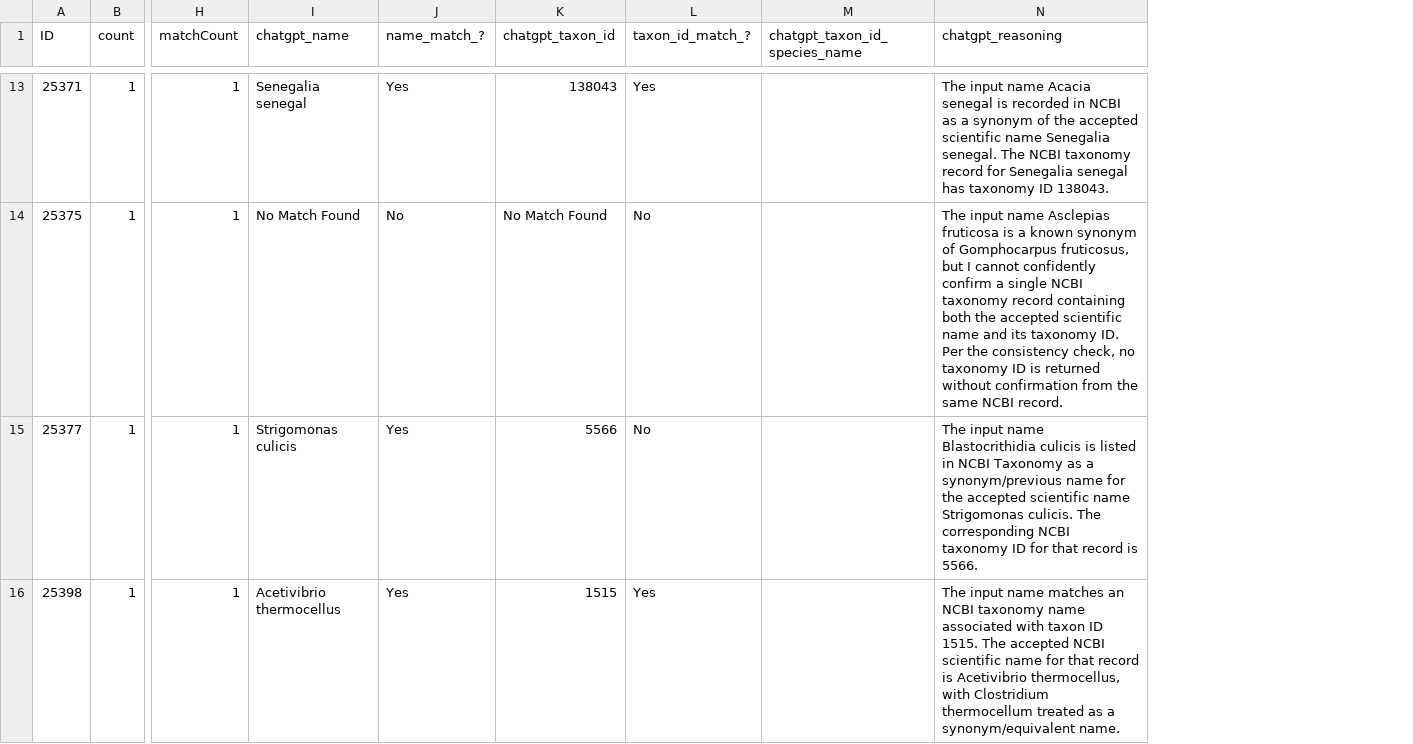
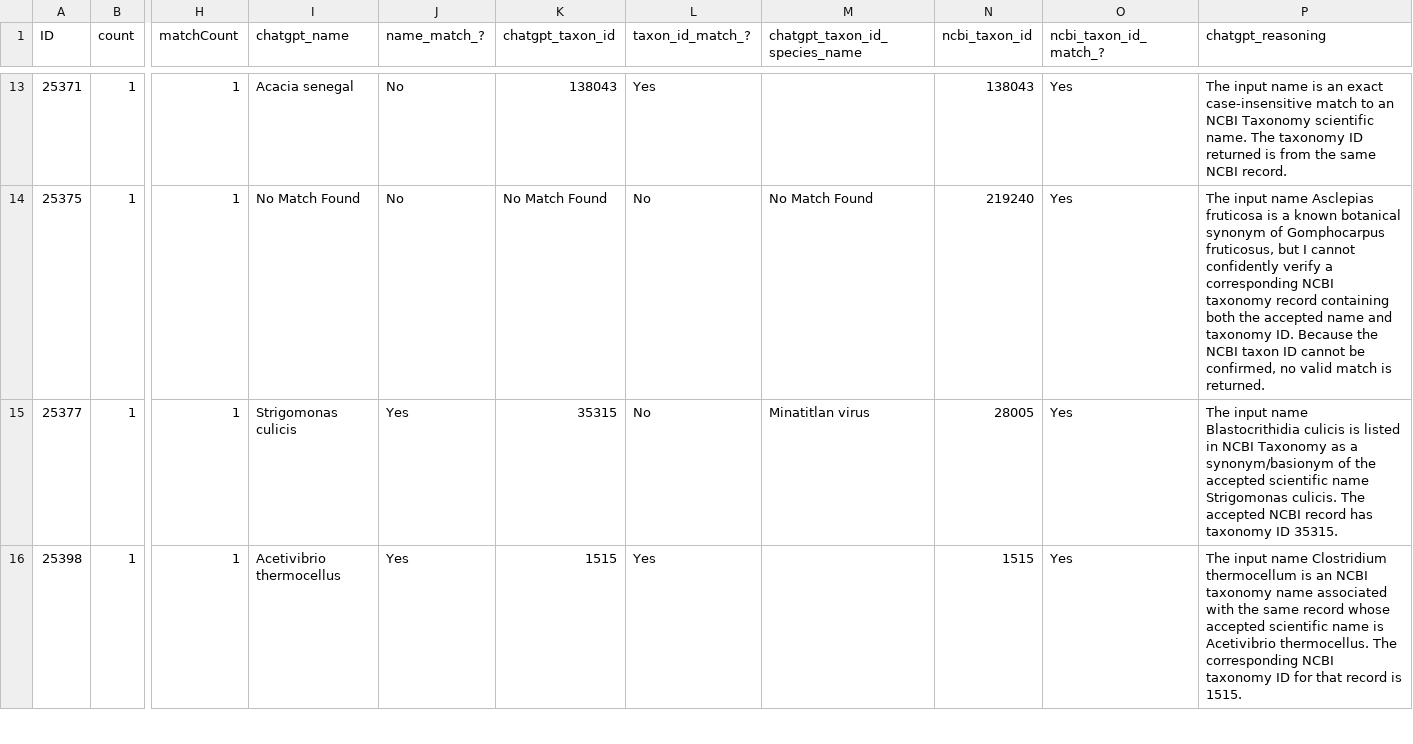
Before and after one commit to glygener/llm-metadata-mapping, a CSV file: data/with_mapping_names/chatgpt_matched_with_mapping_names.csv, drawn as a sheet; only a part is shown, gaps mark what is left out; addresses are those after the commit; the diff covers the shown part only; the diff names each change by its address in the sheet, - before the commit and + after, or states it on an @@ line.

Commit message:
Updated with Bio.Entrez taxon IDs

```diff
--- a/data/with_mapping_names/chatgpt_matched_with_mapping_names.csv
+++ b/data/with_mapping_names/chatgpt_matched_with_mapping_names.csv
+column N (ncbi_taxon_id), rows 13-16: 138043 | 219240 | 28005 | 1515
+column O (ncbi_taxon_id_match_?), rows 13-16: all Yes
-I13 (chatgpt_name): Senegalia senegal
+I13 (chatgpt_name): Acacia senegal
-J13 (name_match_?): Yes
+J13 (name_match_?): No
-P13 (chatgpt_reasoning): …input name Acacia senegal is recorded in NCBI as a synonym of the accepted scientific name Senegalia senegal. The NCBI taxonomy record for Senegalia senegal has taxonomy ID 138043.
+P13 (chatgpt_reasoning): …input name is an exact case-insensitive match to an NCBI Taxonomy scientific name. The taxonomy ID returned is from the same NCBI record.
-M14 (chatgpt_taxon_id_species_name): (empty)
+M14 (chatgpt_taxon_id_species_name): No Match Found
-P14 (chatgpt_reasoning): …a known synonym of Gomphocarpus fruticosus, but I cannot confidently confirm a single NCBI taxonomy record containing both the accepted scientific name and its taxonomy ID. Per the consistency check, no taxonomy ID is returned without confirmation from the same NCBI record.
+P14 (chatgpt_reasoning): …a known botanical synonym of Gomphocarpus fruticosus, but I cannot confidently verify a corresponding NCBI taxonomy record containing both the accepted name and taxonomy ID. Because the NCBI taxon ID cannot be confirmed, no valid match is returned.
-K15 (chatgpt_taxon_id): 5566
+K15 (chatgpt_taxon_id): 35315
-M15 (chatgpt_taxon_id_species_name): (empty)
+M15 (chatgpt_taxon_id_species_name): Minatitlan virus
-P15 (chatgpt_reasoning): …as a synonym/previous name for the accepted scientific name Strigomonas culicis. The corresponding NCBI taxonomy ID for that record is 5566.
+P15 (chatgpt_reasoning): …as a synonym/basionym of the accepted scientific name Strigomonas culicis. The accepted NCBI record has taxonomy ID 35315.
-P16 (chatgpt_reasoning): …input name matches an NCBI taxonomy name associated with taxon ID 1515. The accepted NCBI scientific name for that record is Acetivibrio thermocellus, with Clostridium thermocellum treated as a synonym/equivalent name.
+P16 (chatgpt_reasoning): …input name Clostridium thermocellum is an NCBI taxonomy name associated with the same record whose accepted scientific name is Acetivibrio thermocellus. The corresponding NCBI taxonomy ID for that record is 1515.
```
Also changed, not shown: 35 edited cells elsewhere in this file.
